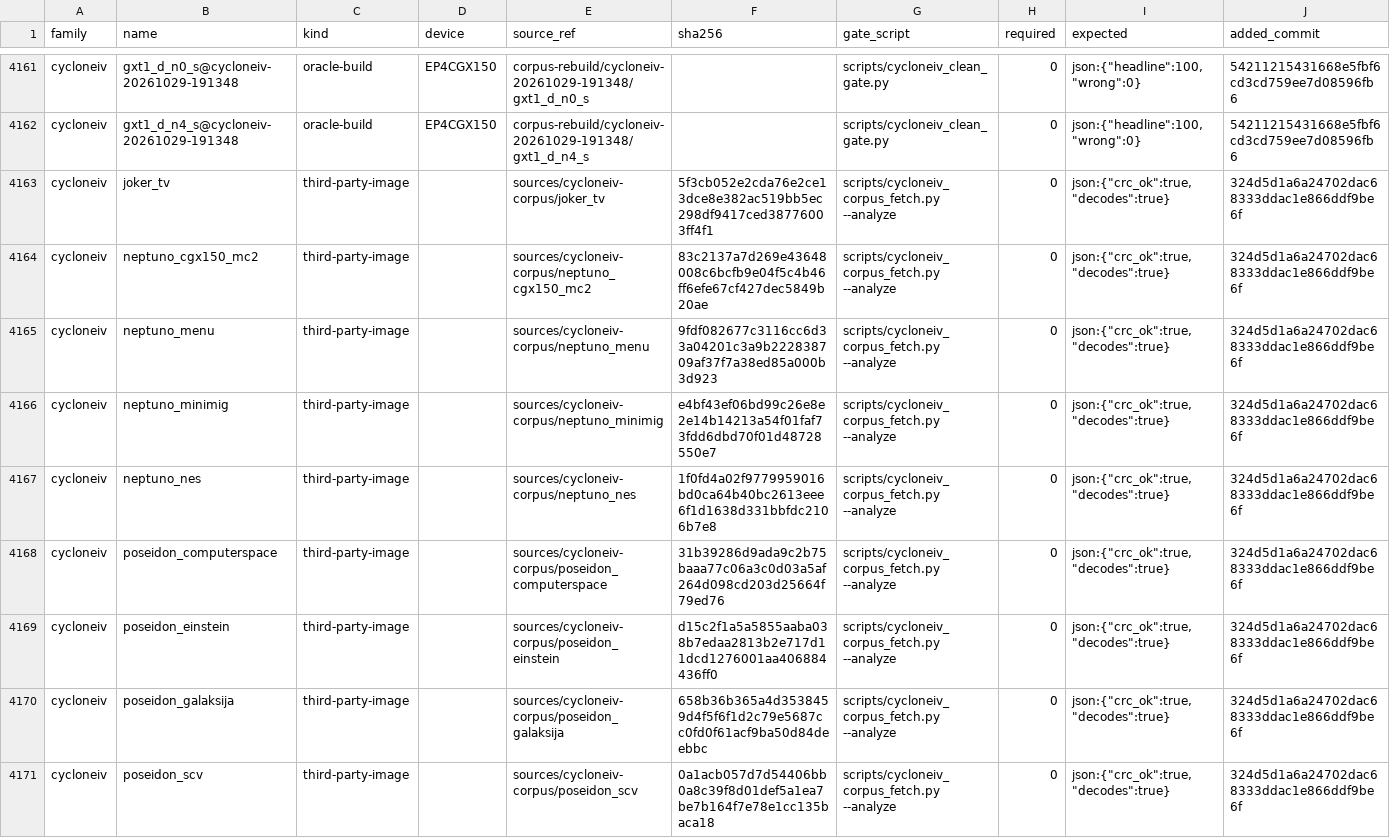
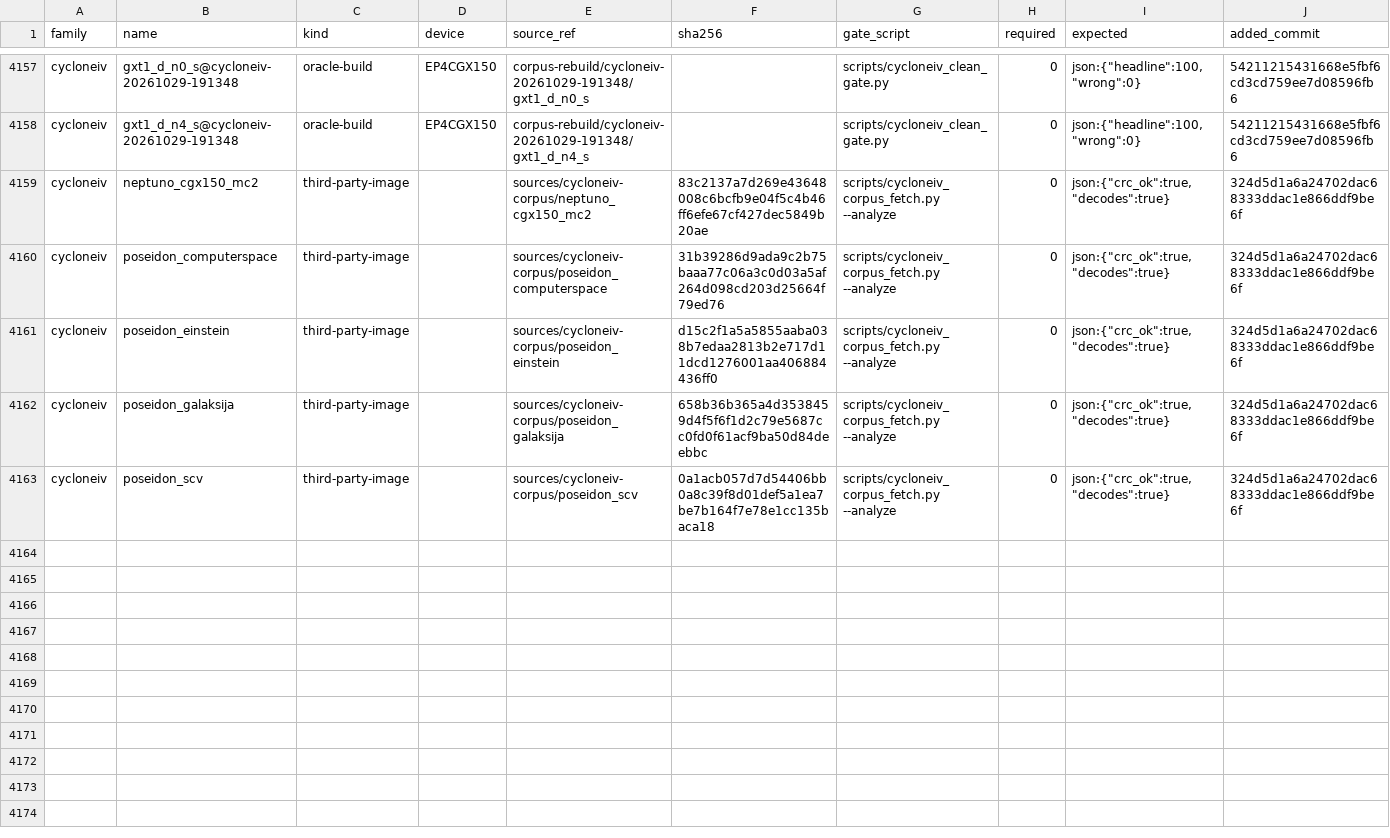
Before and after one commit to awtoau/pluribus, a TSV file: provenance-export/cycloneiv/corpus_members.tsv, drawn as a sheet; only a part is shown, gaps mark what is left out; the diff covers the shown part only; the diff names each change by its address in the sheet, - before the commit and + after, or states it on an @@ line.

```diff
--- a/provenance-export/cycloneiv/corpus_members.tsv
+++ b/provenance-export/cycloneiv/corpus_members.tsv
-row 4163: cycloneiv | joker_tv | third-party-image |  | sources/cycloneiv-corpus/joker_tv | 5f3cb052e2cda76e2ce13dce8e382ac519bb5ec298df9417ced38776003ff4f1 | scripts/cycloneiv_corpus_fetch.py --analyze | 0 | json:{"crc_ok":true,"decodes":true} | 324d5d1a6a24702dac68333ddac1e866ddf9be6f
-row 4165: cycloneiv | neptuno_menu | third-party-image |  | sources/cycloneiv-corpus/neptuno_menu | 9fdf082677c3116cc6d33a04201c3a9b222838709af37f7a38ed85a000b3d923 | scripts/cycloneiv_corpus_fetch.py --analyze | 0 | json:{"crc_ok":true,"decodes":true} | 324d5d1a6a24702dac68333ddac1e866ddf9be6f
-row 4166: cycloneiv | neptuno_minimig | third-party-image |  | sources/cycloneiv-corpus/neptuno_minimig | e4bf43ef06bd99c26e8e2e14b14213a54f01faf73fdd6dbd70f01d48728550e7 | scripts/cycloneiv_corpus_fetch.py --analyze | 0 | json:{"crc_ok":true,"decodes":true} | 324d5d1a6a24702dac68333ddac1e866ddf9be6f
-row 4167: cycloneiv | neptuno_nes | third-party-image |  | sources/cycloneiv-corpus/neptuno_nes | 1f0fd4a02f9779959016bd0ca64b40bc2613eee6f1d1638d331bbfdc2106b7e8 | scripts/cycloneiv_corpus_fetch.py --analyze | 0 | json:{"crc_ok":true,"decodes":true} | 324d5d1a6a24702dac68333ddac1e866ddf9be6f
```
Also changed, not shown: 8 removed rows elsewhere in this file, provenance-export/cycloneiv/MANIFEST.tsv, provenance-export/cycloneiv/done_criteria.tsv, 3 other files.
